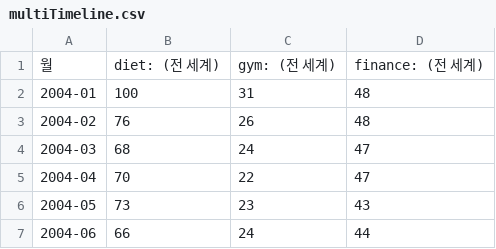
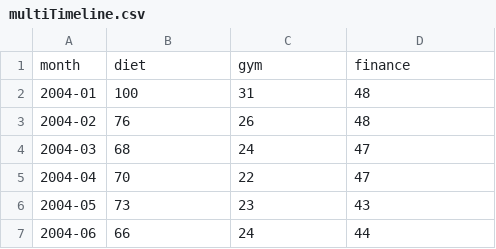
Before and after one commit to algok2/Datasets, a CSV file: multiTimeline.csv, drawn as a sheet; only a part is shown; removed rows and columns are numbered as before the commit, all else as after; the diff names each change by its address in the sheet, - before the commit and + after, or states it on an @@ line.

Commit message:
Update multiTimeline.csv

```diff
--- a/multiTimeline.csv
+++ b/multiTimeline.csv
-row 1: 월 | diet: (전 세계) | gym: (전 세계) | finance: (전 세계)
+row 1: month | diet | gym | finance
```
